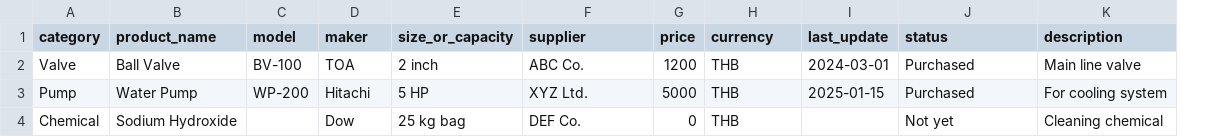
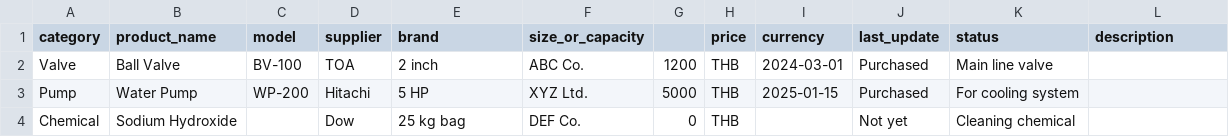
Before and after one commit to Alastor-XIII/price-database-app, a CSV file: data/products.csv, drawn as a sheet; addresses are those after the commit; the diff names each change by its address in the sheet, - before the commit and + after, or states it on an @@ line.

Commit message:
Update products.csv

```diff
--- a/data/products.csv
+++ b/data/products.csv
+column H (price), rows 2-4: all THB
-D1: maker
+D1: supplier
-E1: size_or_capacity
+E1: brand
-F1: supplier
+F1: size_or_capacity
-G1: price
+G1: (empty)
-I2 (currency): THB
+I2 (currency): 2024-03-01
-J2 (last_update): 2024-03-01
+J2 (last_update): Purchased
-K2 (status): Purchased
+K2 (status): Main line valve
-L2 (description): Main line valve
+L2 (description): (empty)
-I3 (currency): THB
+I3 (currency): 2025-01-15
-J3 (last_update): 2025-01-15
+J3 (last_update): Purchased
-K3 (status): Purchased
+K3 (status): For cooling system
-L3 (description): For cooling system
+L3 (description): (empty)
-I4 (currency): THB
+I4 (currency): (empty)
-J4 (last_update): (empty)
+J4 (last_update): Not yet
-K4 (status): Not yet
+K4 (status): Cleaning chemical
-L4 (description): Cleaning chemical
+L4 (description): (empty)
```
